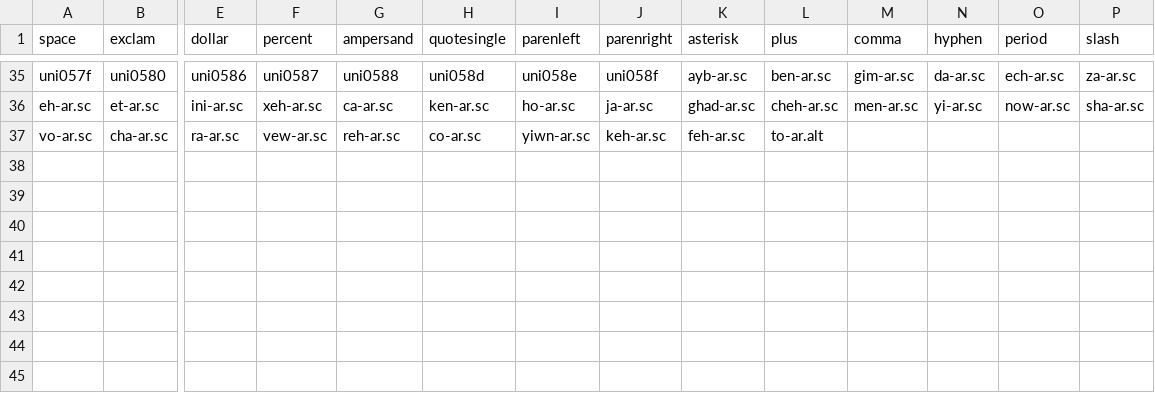
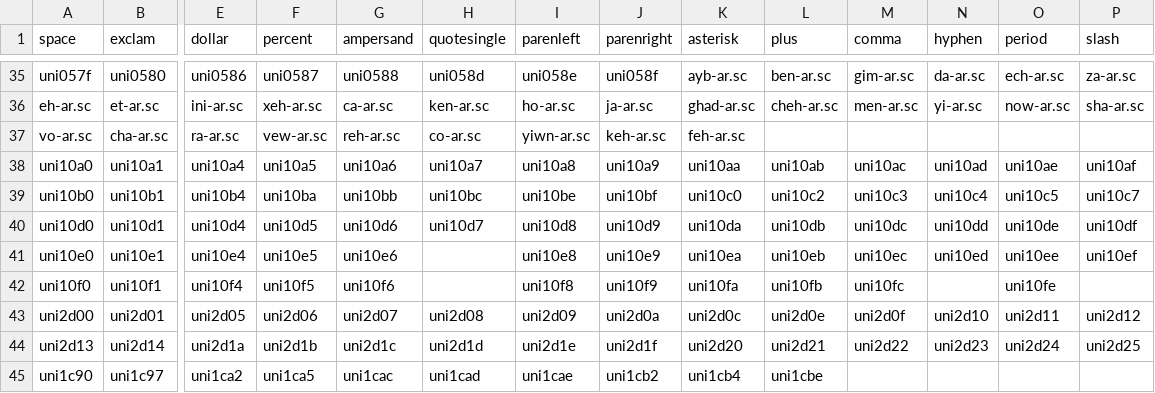
Before and after one commit to FriedOrange/MatrixSans, a CSV file: sources/glyphs.csv, drawn as a sheet; only a part is shown, gaps mark what is left out; rows hold the shown columns only; the diff names each change by its address in the sheet, - before the commit and + after, or states it on an @@ line.

```diff
--- a/sources/glyphs.csv
+++ b/sources/glyphs.csv
-L37 (plus): to-ar.alt
+L37 (plus): (empty)
+row 38: uni10a0 | uni10a1 | uni10a4 | uni10a5 | uni10a6 | uni10a7 | uni10a8 | uni10a9 | uni10aa | uni10ab | uni10ac | uni10ad | uni10ae | uni10af
+row 39: uni10b0 | uni10b1 | uni10b4 | uni10ba | uni10bb | uni10bc | uni10be | uni10bf | uni10c0 | uni10c2 | uni10c3 | uni10c4 | uni10c5 | uni10c7
+row 40: uni10d0 | uni10d1 | uni10d4 | uni10d5 | uni10d6 | uni10d7 | uni10d8 | uni10d9 | uni10da | uni10db | uni10dc | uni10dd | uni10de | uni10df
+row 41: uni10e0 | uni10e1 | uni10e4 | uni10e5 | uni10e6 |  | uni10e8 | uni10e9 | uni10ea | uni10eb | uni10ec | uni10ed | uni10ee | uni10ef
+row 42: uni10f0 | uni10f1 | uni10f4 | uni10f5 | uni10f6 |  | uni10f8 | uni10f9 | uni10fa | uni10fb | uni10fc |  | uni10fe
+row 43: uni2d00 | uni2d01 | uni2d05 | uni2d06 | uni2d07 | uni2d08 | uni2d09 | uni2d0a | uni2d0c | uni2d0e | uni2d0f | uni2d10 | uni2d11 | uni2d12
+row 44: uni2d13 | uni2d14 | uni2d1a | uni2d1b | uni2d1c | uni2d1d | uni2d1e | uni2d1f | uni2d20 | uni2d21 | uni2d22 | uni2d23 | uni2d24 | uni2d25
+row 45: uni1c90 | uni1c97 | uni1ca2 | uni1ca5 | uni1cac | uni1cad | uni1cae | uni1cb2 | uni1cb4 | uni1cbe
```
Also changed, not shown: 2 other files.
